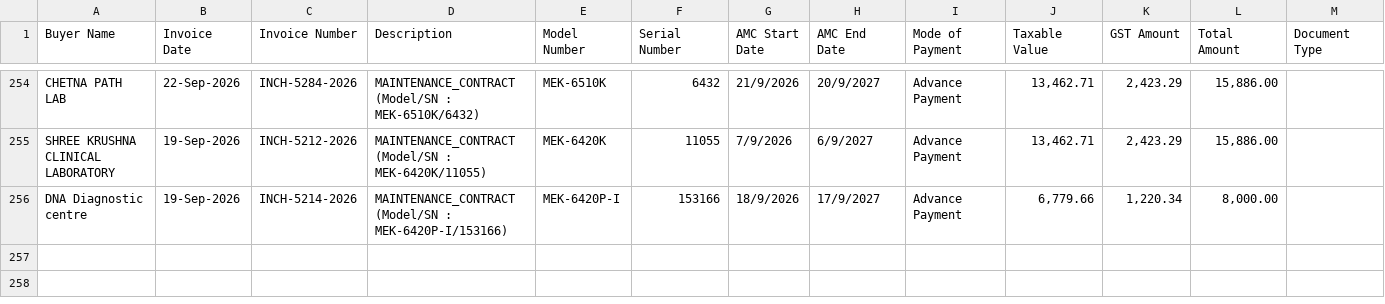
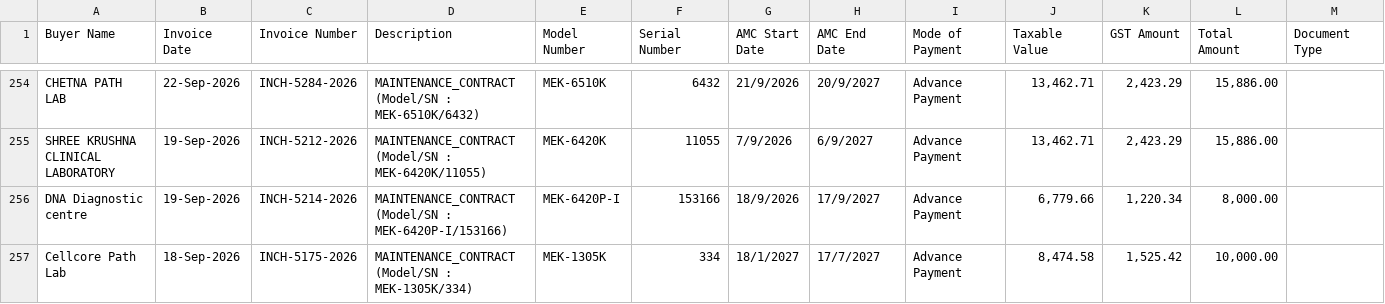
Before and after one commit to dehshat/invoice-tracker, a CSV file: Invoices_Database.csv, drawn as a sheet; only a part is shown, gaps mark what is left out.

Commit message:
Append new invoice data

```diff
--- a/Invoices_Database.csv
+++ b/Invoices_Database.csv
@@ -256 +256,2 @@
 "DNA Diagnostic centre","19-Sep-2026","INCH-5214-2026","MAINTENANCE_CONTRACT (Model/SN : MEK-6420P-I/153166)","MEK-6420P-I","153166","18/9/2026","17/9/2027","Advance Payment","6,779.66","1,220.34","8,000.00",""
+"Cellcore Path Lab","18-Sep-2026","INCH-5175-2026","MAINTENANCE_CONTRACT (Model/SN : MEK-1305K/334)","MEK-1305K","334","18/1/2027","17/7/2027","Advance Payment","8,474.58","1,525.42","10,000.00",""
```
